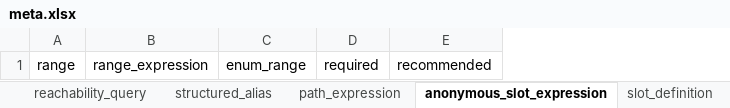
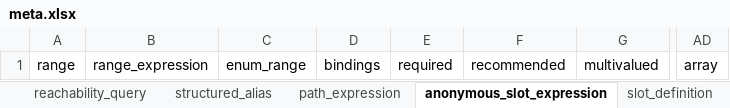
Before and after one commit to linkml/linkml-model, an Excel workbook: linkml_model/excel/meta.xlsx, sheet anonymous_slot_expression, drawn as a sheet; only a part is shown, gaps mark what is left out; values as stored, in another font and other column widths than the file's, no borders; the diff names each change by its address in the sheet, - before the commit and + after, or states it on an @@ line.

```diff
--- a/linkml_model/excel/meta.xlsx (sheet anonymous_slot_expression)
+++ b/linkml_model/excel/meta.xlsx (sheet anonymous_slot_expression)
+column D, row 1: bindings
+column G, row 1: multivalued
+column AD, row 1: array
```
Also changed, not shown: sheet permissible_value, sheet class_definition, sheet array_expression, sheet structured_alias, sheet schema_definition, sheet slot_definition, other sheet tabs, 24 other files.
